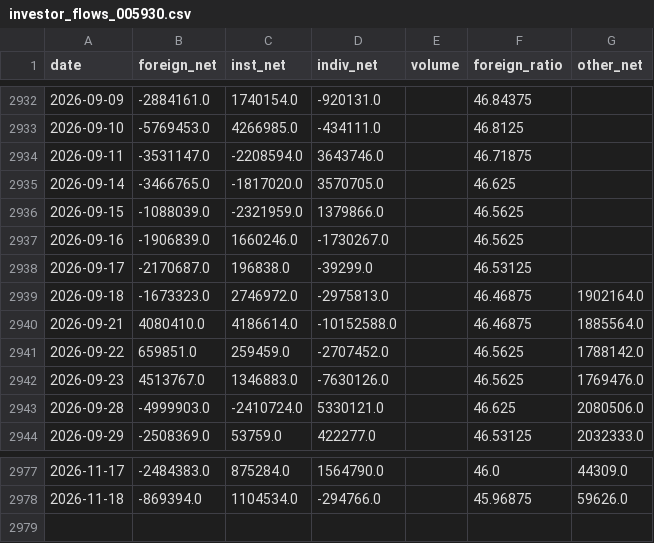
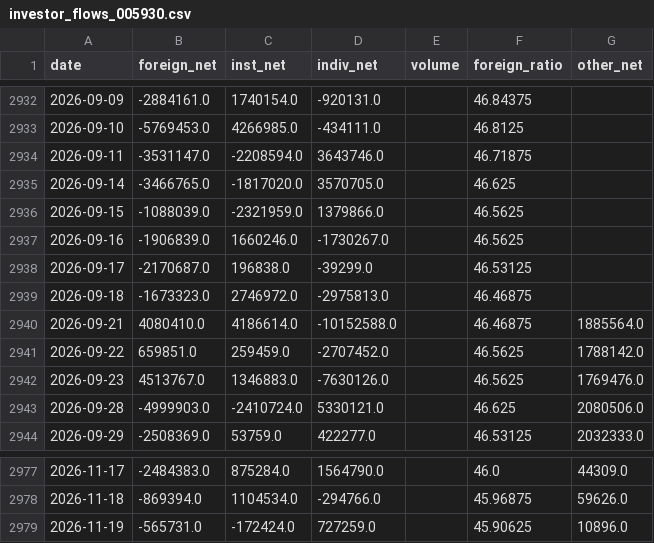
Before and after one commit to namyikim/predict_stock, a CSV file: macro_history/investor_flows_005930.csv, drawn as a sheet; only a part is shown, gaps mark what is left out.

```diff
--- a/macro_history/investor_flows_005930.csv
+++ b/macro_history/investor_flows_005930.csv
@@ -2938,3 +2938,3 @@ date,foreign_net,inst_net,indiv_net,volume,foreign_ratio,other_net
 2026-09-17,-2170687.0,196838.0,-39299.0,,46.53125,
-2026-09-18,-1673323.0,2746972.0,-2975813.0,,46.46875,1902164.0
+2026-09-18,-1673323.0,2746972.0,-2975813.0,,46.46875,
 2026-09-21,4080410.0,4186614.0,-10152588.0,,46.46875,1885564.0
@@ -2978 +2978,2 @@ date,foreign_net,inst_net,indiv_net,volume,foreign_ratio,other_net
 2026-11-18,-869394.0,1104534.0,-294766.0,,45.96875,59626.0
+2026-11-19,-565731.0,-172424.0,727259.0,,45.90625,10896.0
```
